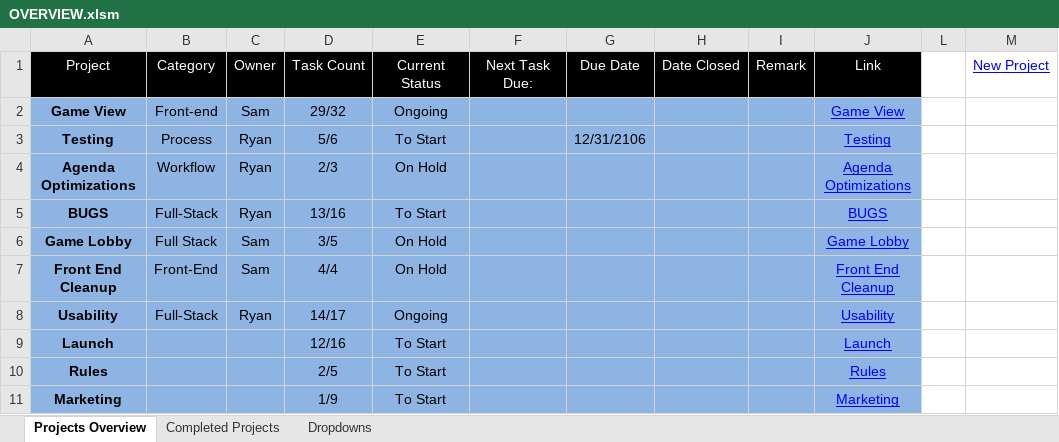
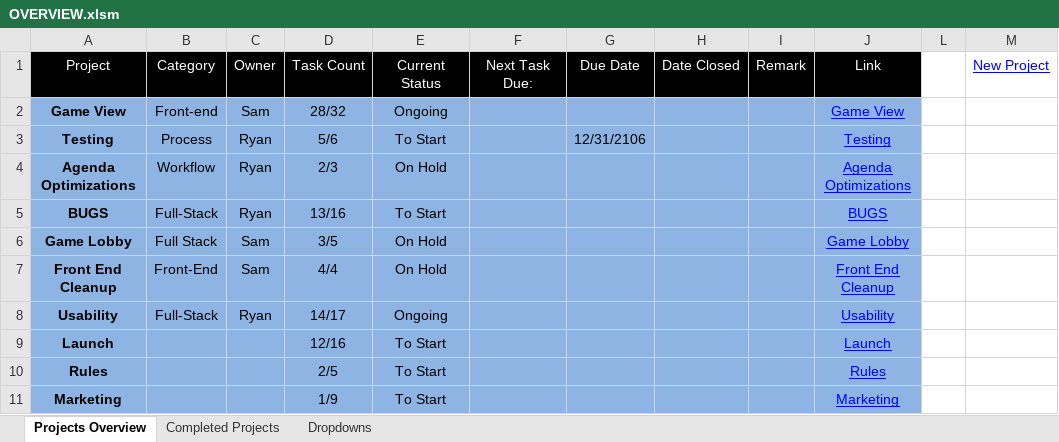
Before and after one commit to cuttle-cards/cuttle, an Excel workbook: agenda/OVERVIEW.xlsm, sheet Projects Overview, drawn as a sheet; values as stored, in another font and other column widths than the file's, no borders; charts and pictures and conditional formats not drawn; the diff names each change by its address in the sheet, - before the commit and + after, or states it on an @@ line.

```diff
--- a/agenda/OVERVIEW.xlsm (sheet Projects Overview)
+++ b/agenda/OVERVIEW.xlsm (sheet Projects Overview)
-D2: 29/32
+D2: 28/32
```
Also changed, not shown: agenda/Game View.xlsm, 1 other file.
